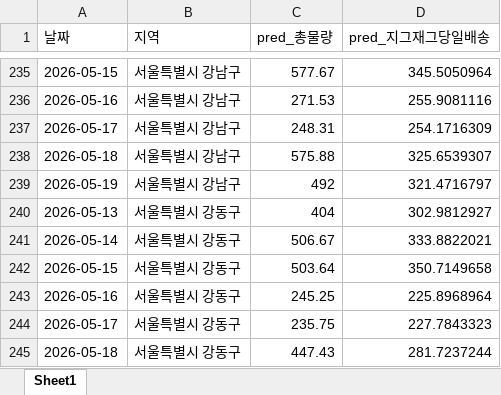
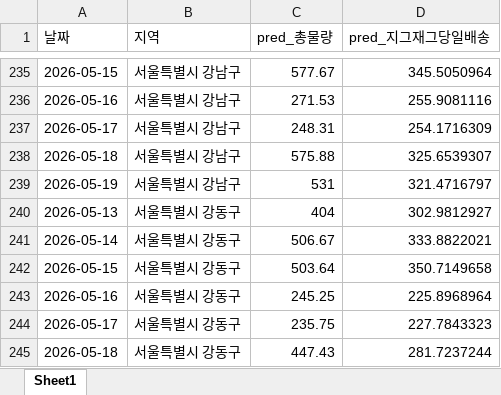
Before and after one commit to ds-sujin/forecasting_new, an Excel workbook: Region_results/Region_Forecasting_26_0513_0519.xlsx, sheet Sheet1, drawn as a sheet; only a part is shown, gaps mark what is left out; values as stored, in another font and other column widths than the file's, no borders; the diff names each change by its address in the sheet, - before the commit and + after, or states it on an @@ line.

Commit message:
0519 강남구 수치 조정

```diff
--- a/Region_results/Region_Forecasting_26_0513_0519.xlsx (sheet Sheet1)
+++ b/Region_results/Region_Forecasting_26_0513_0519.xlsx (sheet Sheet1)
-C239 (pred_총물량): 492
+C239 (pred_총물량): 531
```
